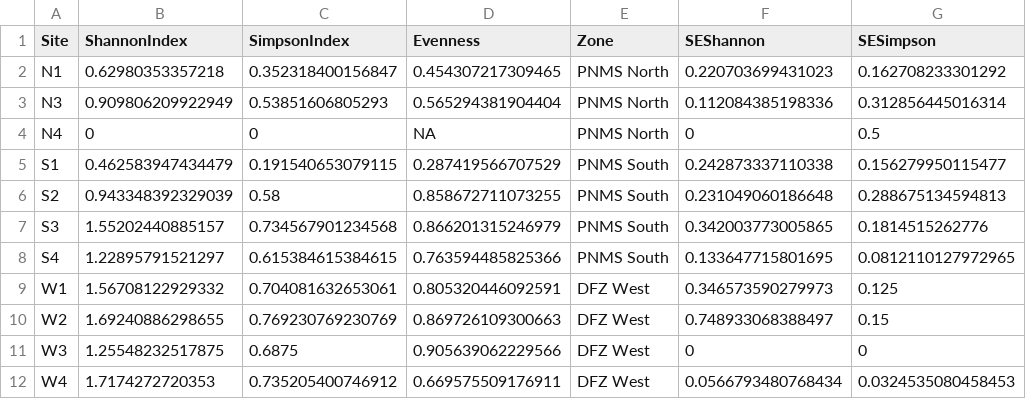
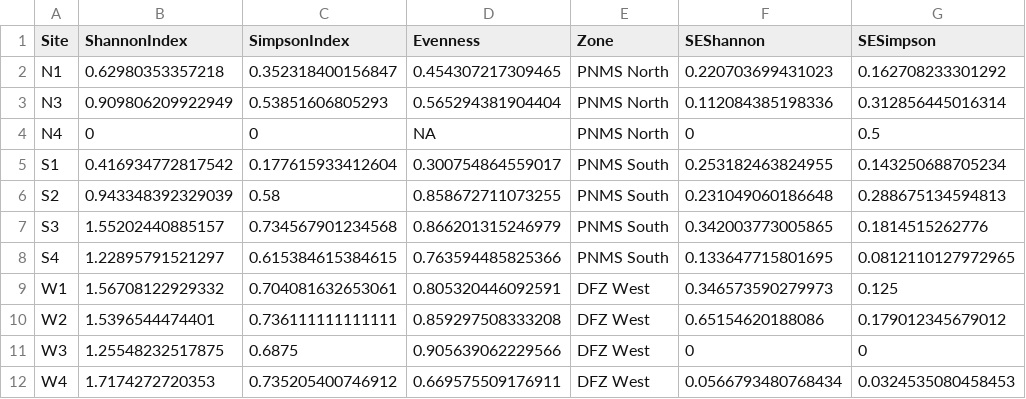
Before and after one commit to Louw-C/PNMS_BRUV_22, a CSV file: Data/Publication /BRUV_Aggregated_No Outliers/diversity_indices_with_se.csv, drawn as a sheet.

```diff
--- a/Data/Publication /BRUV_Aggregated_No Outliers/diversity_indices_with_se.csv
+++ b/Data/Publication /BRUV_Aggregated_No Outliers/diversity_indices_with_se.csv
@@ -4,3 +4,3 @@
 "N4",0,0,NA,"PNMS North",0,0.5
-"S1",0.462583947434479,0.191540653079115,0.287419566707529,"PNMS South",0.242873337110338,0.156279950115477
+"S1",0.416934772817542,0.177615933412604,0.300754864559017,"PNMS South",0.253182463824955,0.143250688705234
 "S2",0.943348392329039,0.58,0.858672711073255,"PNMS South",0.231049060186648,0.288675134594813
@@ -9,3 +9,3 @@
 "W1",1.56708122929332,0.704081632653061,0.805320446092591,"DFZ West",0.346573590279973,0.125
-"W2",1.69240886298655,0.769230769230769,0.869726109300663,"DFZ West",0.748933068388497,0.15
+"W2",1.5396544474401,0.736111111111111,0.859297508333208,"DFZ West",0.65154620188086,0.179012345679012
 "W3",1.25548232517875,0.6875,0.905639062229566,"DFZ West",0,0
```
Also changed, not shown: Data/Publication /BRUV_Aggregated_No Outliers/dominant_species_by_site.csv, Data/Publication /BRUV_Aggregated_No Outliers/site_metrics_with_se.csv, 2 other files.
